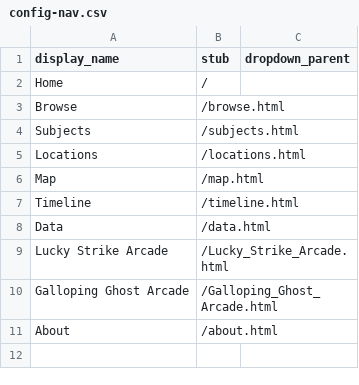
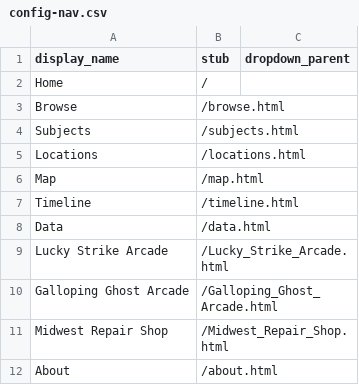
Before and after one commit to strikerZ45/Coin-op, a CSV file: _data/config-nav.csv, drawn as a sheet; the diff names each change by its address in the sheet, - before the commit and + after, or states it on an @@ line.

Commit message:
Update config-nav.csv

```diff
--- a/_data/config-nav.csv
+++ b/_data/config-nav.csv
+row 11: Midwest Repair Shop | /Midwest_Repair_Shop.html
```
